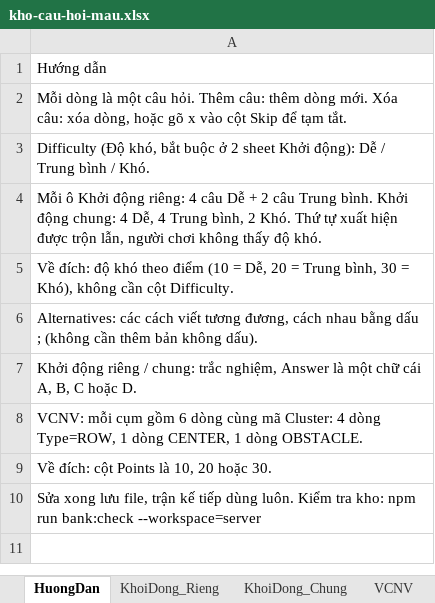
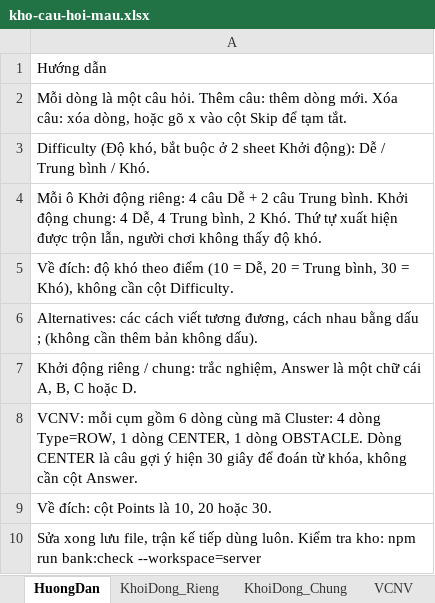
Before and after one commit to DangPhuongw/DuonglendinhSBLT, an Excel workbook: server/question-bank/kho-cau-hoi-mau.xlsx, sheet HuongDan, drawn as a sheet; values as stored, in another font and other column widths than the file's, no borders; the diff names each change by its address in the sheet, - before the commit and + after, or states it on an @@ line.

```diff
--- a/server/question-bank/kho-cau-hoi-mau.xlsx (sheet HuongDan)
+++ b/server/question-bank/kho-cau-hoi-mau.xlsx (sheet HuongDan)
-A8: …dòng OBSTACLE.
+A8: …dòng OBSTACLE. Dòng CENTER là câu gợi ý hiện 30 giây để đoán từ khóa, không cần cột Answer.
```
Also changed, not shown: sheet VCNV, 12 other files.
